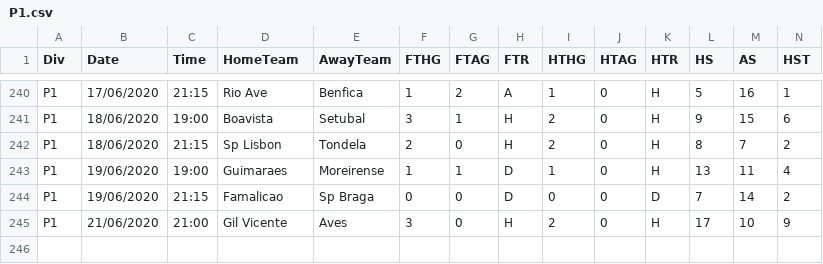
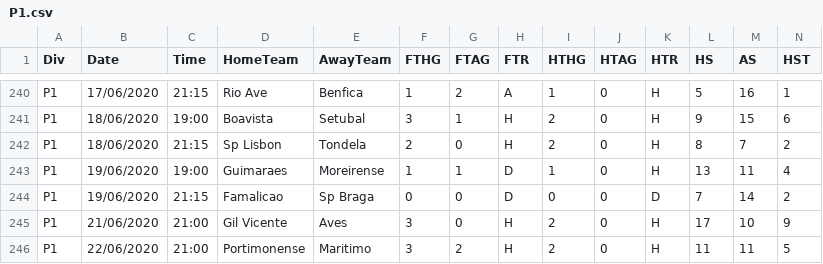
Before and after one commit to gitboyzorro5/FDAS, a CSV file: P1.csv, drawn as a sheet; only a part is shown, gaps mark what is left out; rows hold the shown columns only; the diff names each change by its address in the sheet, - before the commit and + after, or states it on an @@ line.

```diff
--- a/P1.csv
+++ b/P1.csv
+row 246: P1 | 22/06/2020 | 21:00 | Portimonense | Maritimo | 3 | 2 | H | 2 | 0 | H | 11 | 11 | 5
```
Also changed, not shown: G1.csv, I1.csv, 18 other files.
